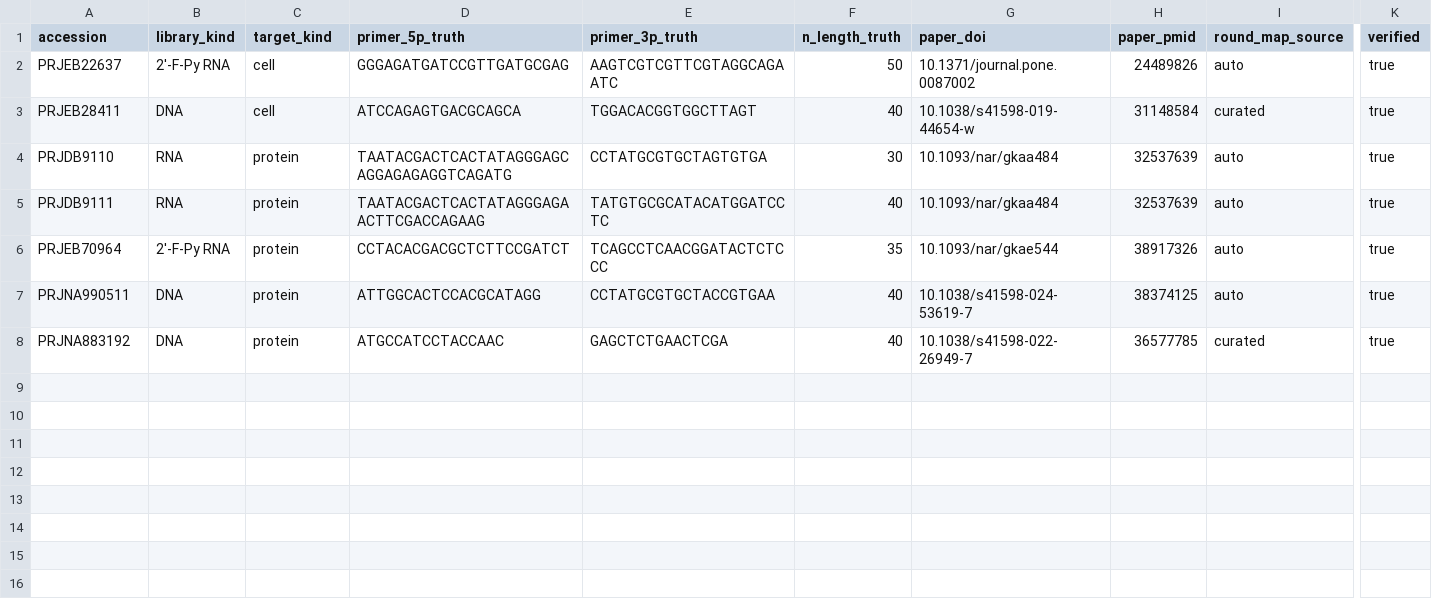
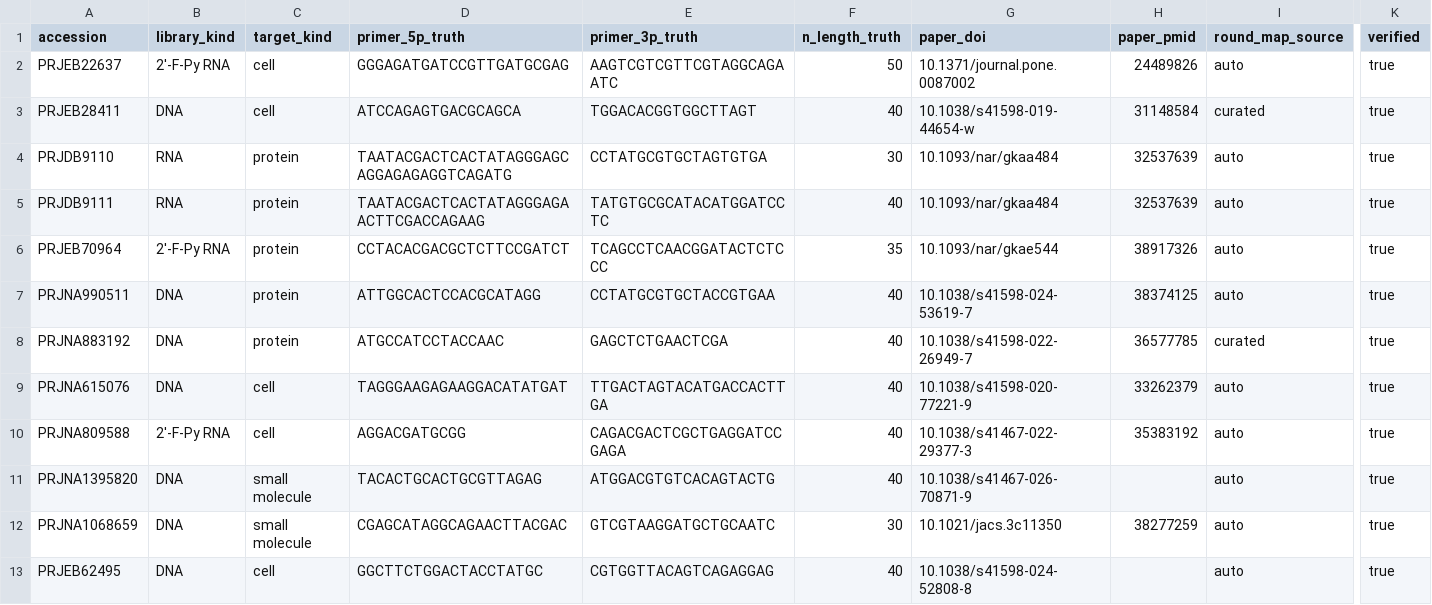
Before and after one commit to marcorotanegroni/selexprep, a TSV file: benchmarks/ground_truth.tsv, drawn as a sheet; only a part is shown, gaps mark what is left out; rows hold the shown columns only; the diff names each change by its address in the sheet, - before the commit and + after, or states it on an @@ line.

Commit message:
new pool for benchmark

```diff
--- a/benchmarks/ground_truth.tsv
+++ b/benchmarks/ground_truth.tsv
+row 9: PRJNA615076 | DNA | cell | TAGGGAAGAGAAGGACATATGAT | TTGACTAGTACATGACCACTTGA | 40 | 10.1038/s41598-020-77221-9 | 33262379 | auto | true
+row 10: PRJNA809588 | 2'-F-Py RNA | cell | AGGACGATGCGG | CAGACGACTCGCTGAGGATCCGAGA | 40 | 10.1038/s41467-022-29377-3 | 35383192 | auto | true
+row 11: PRJNA1395820 | DNA | small molecule | TACACTGCACTGCGTTAGAG | ATGGACGTGTCACAGTACTG | 40 | 10.1038/s41467-026-70871-9 |  | auto | true
+row 12: PRJNA1068659 | DNA | small molecule | CGAGCATAGGCAGAACTTACGAC | GTCGTAAGGATGCTGCAATC | 30 | 10.1021/jacs.3c11350 | 38277259 | auto | true
+row 13: PRJEB62495 | DNA | cell | GGCTTCTGGACTACCTATGC | CGTGGTTACAGTCAGAGGAG | 40 | 10.1038/s41598-024-52808-8 |  | auto | true
```
Also changed, not shown: benchmarks/read_state_evidence.tsv, benchmarks/screening_log.tsv, 2 other files.
